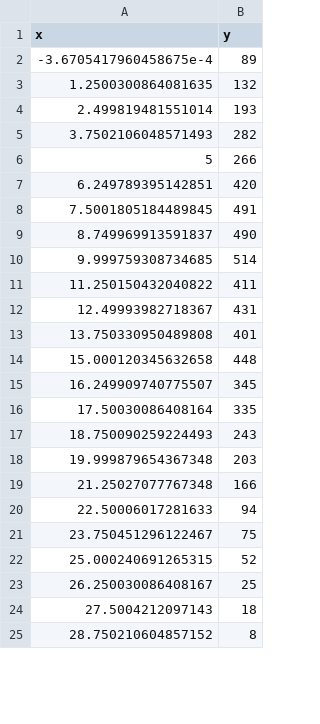
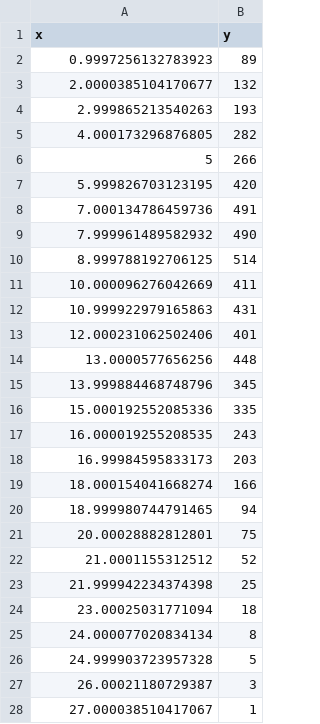
Before and after one commit to adamkucharski/scrapR, a CSV file: data/figure1.pdf1.csv, drawn as a sheet; only a part is shown; the diff covers the shown part only.

```diff
--- a/data/figure1.pdf1.csv
+++ b/data/figure1.pdf1.csv
@@ -1,25 +1,28 @@
 x,y
--3.6705417960458675e-4,89
-1.2500300864081635,132
-2.499819481551014,193
-3.7502106048571493,282
+0.9997256132783923,89
+2.0000385104170677,132
+2.999865213540263,193
+4.000173296876805,282
 5,266
-6.249789395142851,420
-7.5001805184489845,491
-8.749969913591837,490
-9.999759308734685,514
-11.250150432040822,411
-12.49993982718367,431
-13.750330950489808,401
-15.000120345632658,448
-16.249909740775507,345
-17.50030086408164,335
-18.750090259224493,243
-19.999879654367348,203
-21.25027077767348,166
-22.50006017281633,94
-23.750451296122467,75
-25.000240691265315,52
-26.250030086408167,25
-27.5004212097143,18
-28.750210604857152,8
+5.999826703123195,420
+7.000134786459736,491
+7.999961489582932,490
+8.999788192706125,514
+10.000096276042669,411
+10.999922979165863,431
+12.000231062502406,401
+13.0000577656256,448
+13.999884468748796,345
+15.000192552085336,335
+16.000019255208535,243
+16.99984595833173,203
+18.000154041668274,166
+18.999980744791465,94
+20.00028882812801,75
+21.0001155312512,52
+21.999942234374398,25
+23.00025031771094,18
+24.000077020834134,8
+24.999903723957328,5
+26.00021180729387,3
+27.000038510417067,1
```
Also changed, not shown: 2 added rows, 5 removed rows and 1 edited cell elsewhere in this file, data/figure1.pdf2.csv, 7 other files.
